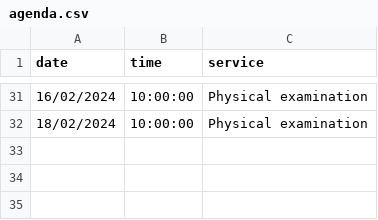
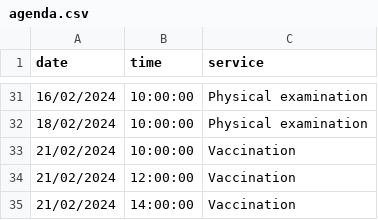
Before and after one commit to satori-chatbots/taskyto, a CSV file: examples/yaml/veterinary_center/agenda.csv, drawn as a sheet; only a part is shown, gaps mark what is left out.

```diff
--- a/examples/yaml/veterinary_center/agenda.csv
+++ b/examples/yaml/veterinary_center/agenda.csv
@@ -32 +32,4 @@ date,time,service
 18/02/2024,10:00:00,Physical examination
+21/02/2024,10:00:00,Vaccination
+21/02/2024,12:00:00,Vaccination
+21/02/2024,14:00:00,Vaccination
```
Also changed, not shown: 3 other files.
